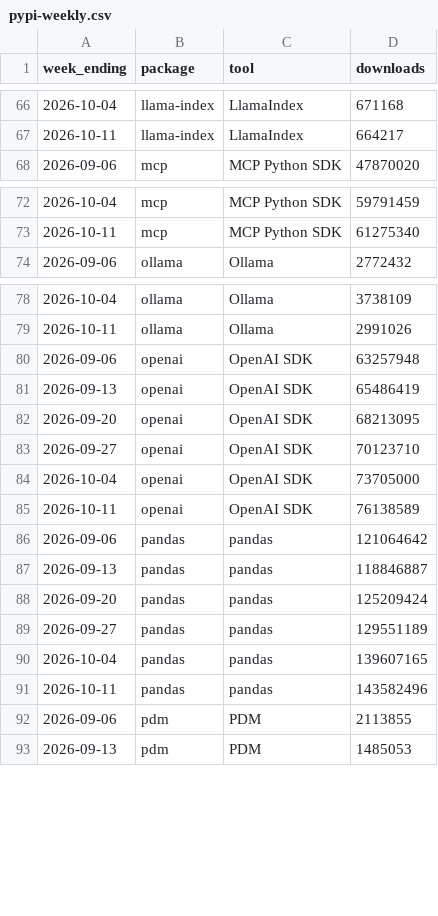
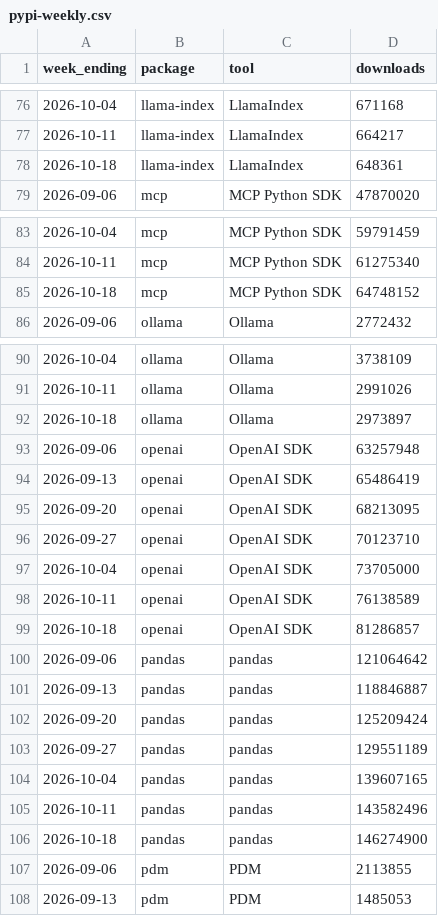
Before and after one commit to quietbyte-hq/dev-tools-by-the-numbers, a CSV file: data/pypi-weekly.csv, drawn as a sheet; only a part is shown, gaps mark what is left out; the diff covers the shown part only; the diff names each change by its address in the sheet, - before the commit and + after, or states it on an @@ line.

```diff
--- a/data/pypi-weekly.csv
+++ b/data/pypi-weekly.csv
+row 78: 2026-10-18 | llama-index | LlamaIndex | 648361
+row 85: 2026-10-18 | mcp | MCP Python SDK | 64748152
+row 92: 2026-10-18 | ollama | Ollama | 2973897
+row 99: 2026-10-18 | openai | OpenAI SDK | 81286857
+row 106: 2026-10-18 | pandas | pandas | 146274900
```
Also changed, not shown: 24 added rows elsewhere in this file, data/github.csv, data/huggingface-trending.csv, 1 other file.
